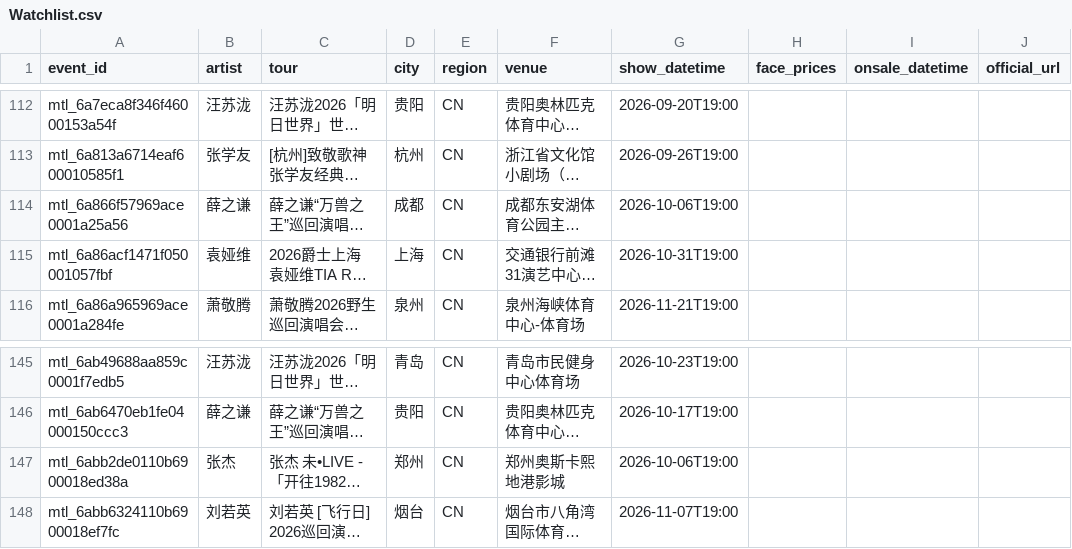
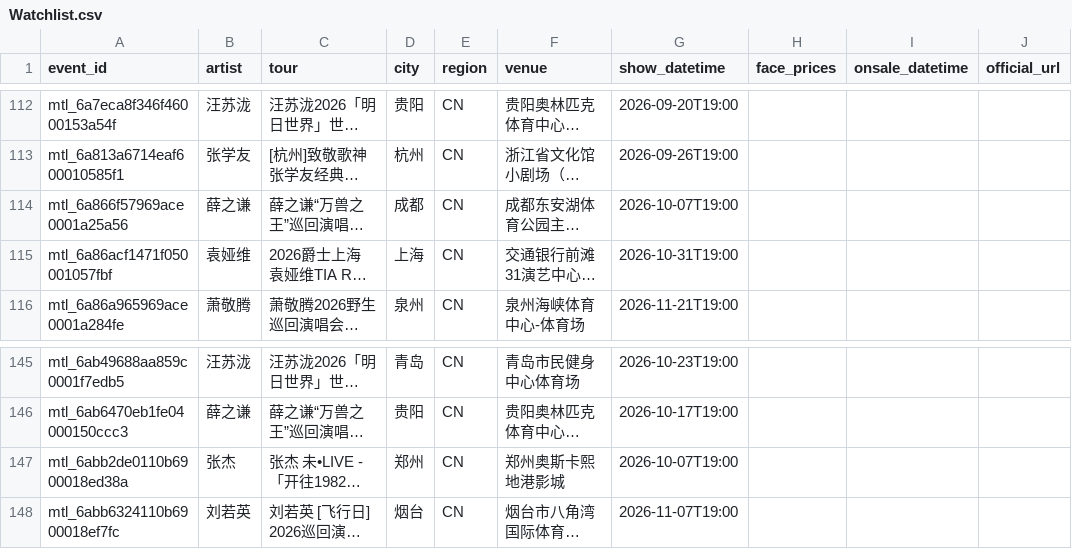
Before and after one commit to RealAToMe/ConcertOwl, a CSV file: meta/Watchlist.csv, drawn as a sheet; only a part is shown, gaps mark what is left out; long unchanged cells end in …; the diff names each change by its address in the sheet, - before the commit and + after, or states it on an @@ line.

```diff
--- a/meta/Watchlist.csv
+++ b/meta/Watchlist.csv
-G114 (show_datetime): 2026-10-06T19:00
+G114 (show_datetime): 2026-10-07T19:00
-G147 (show_datetime): 2026-10-06T19:00
+G147 (show_datetime): 2026-10-07T19:00
```
Also changed, not shown: 5 other files.
